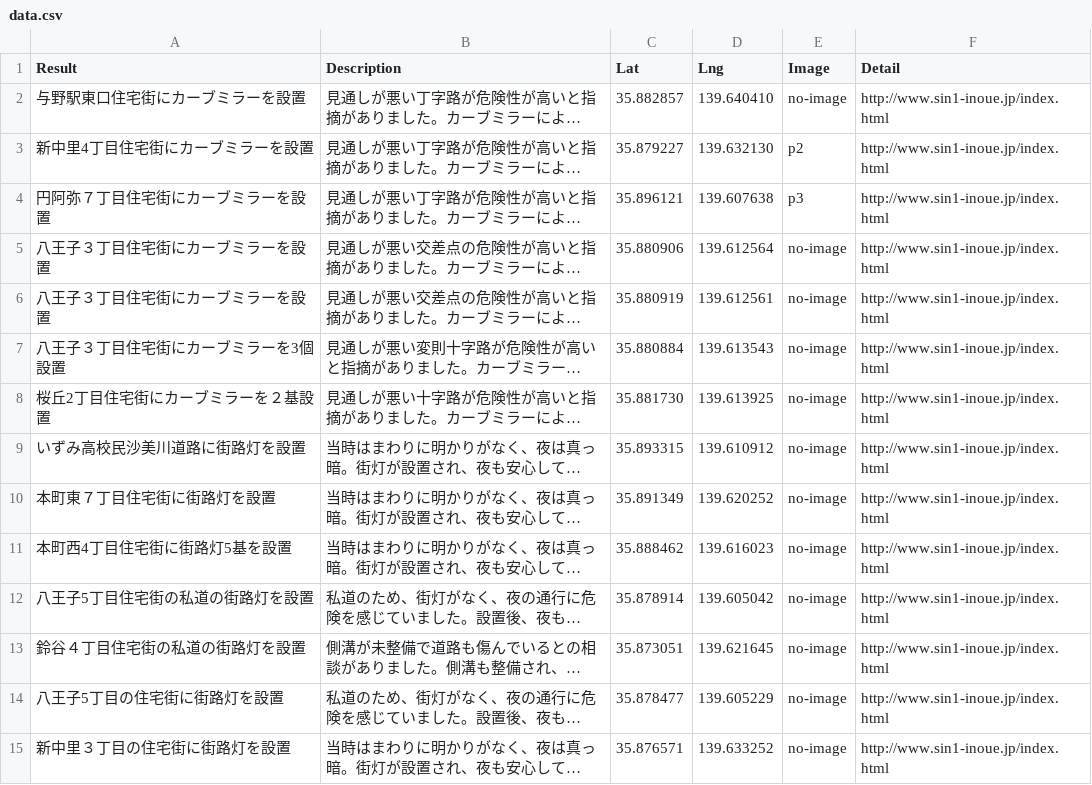
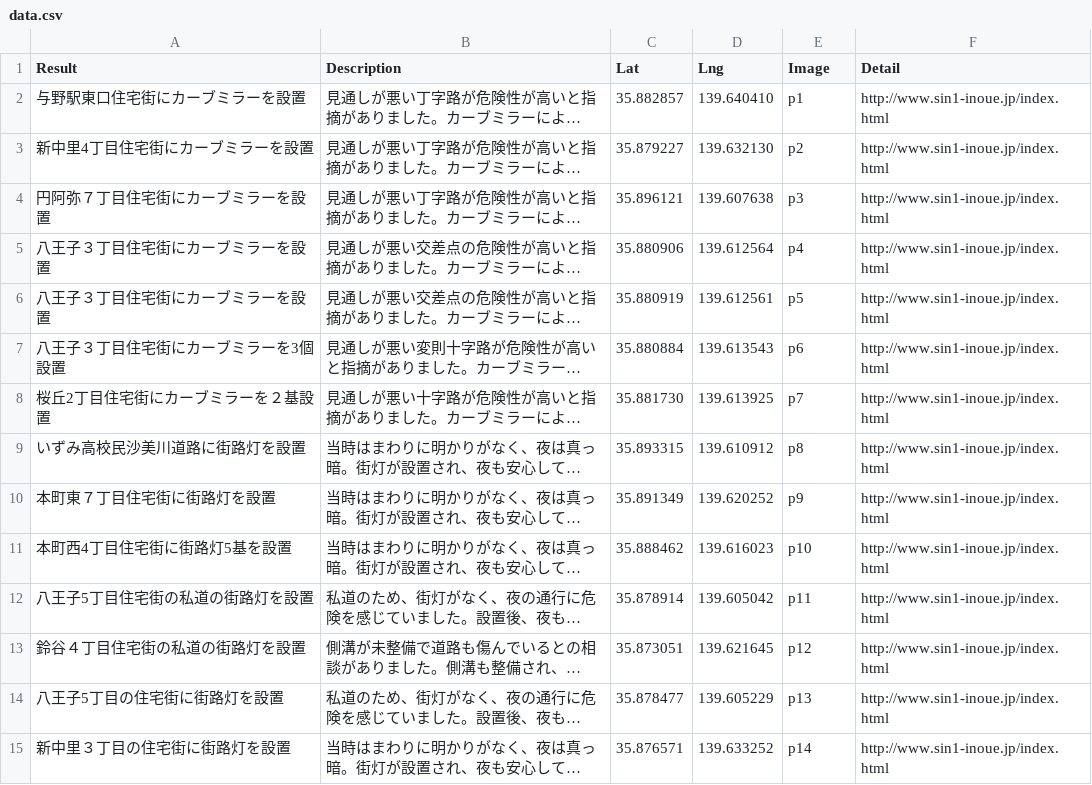
Before and after one commit to komeimap/saitama-chuo_old, a CSV file: data.csv, drawn as a sheet; only a part is shown; long unchanged cells end in …; the diff covers the shown part only; the diff names each change by its address in the sheet, - before the commit and + after, or states it on an @@ line.

```diff
--- a/data.csv
+++ b/data.csv
-E2 (Image): no-image
+E2 (Image): p1
-E5 (Image): no-image
+E5 (Image): p4
-E6 (Image): no-image
+E6 (Image): p5
-E7 (Image): no-image
+E7 (Image): p6
-E8 (Image): no-image
+E8 (Image): p7
-E9 (Image): no-image
+E9 (Image): p8
-E10 (Image): no-image
+E10 (Image): p9
-E11 (Image): no-image
+E11 (Image): p10
-E12 (Image): no-image
+E12 (Image): p11
-E13 (Image): no-image
+E13 (Image): p12
-E14 (Image): no-image
+E14 (Image): p13
-E15 (Image): no-image
+E15 (Image): p14
```
Also changed, not shown: 26 edited cells elsewhere in this file, 5 other files.
